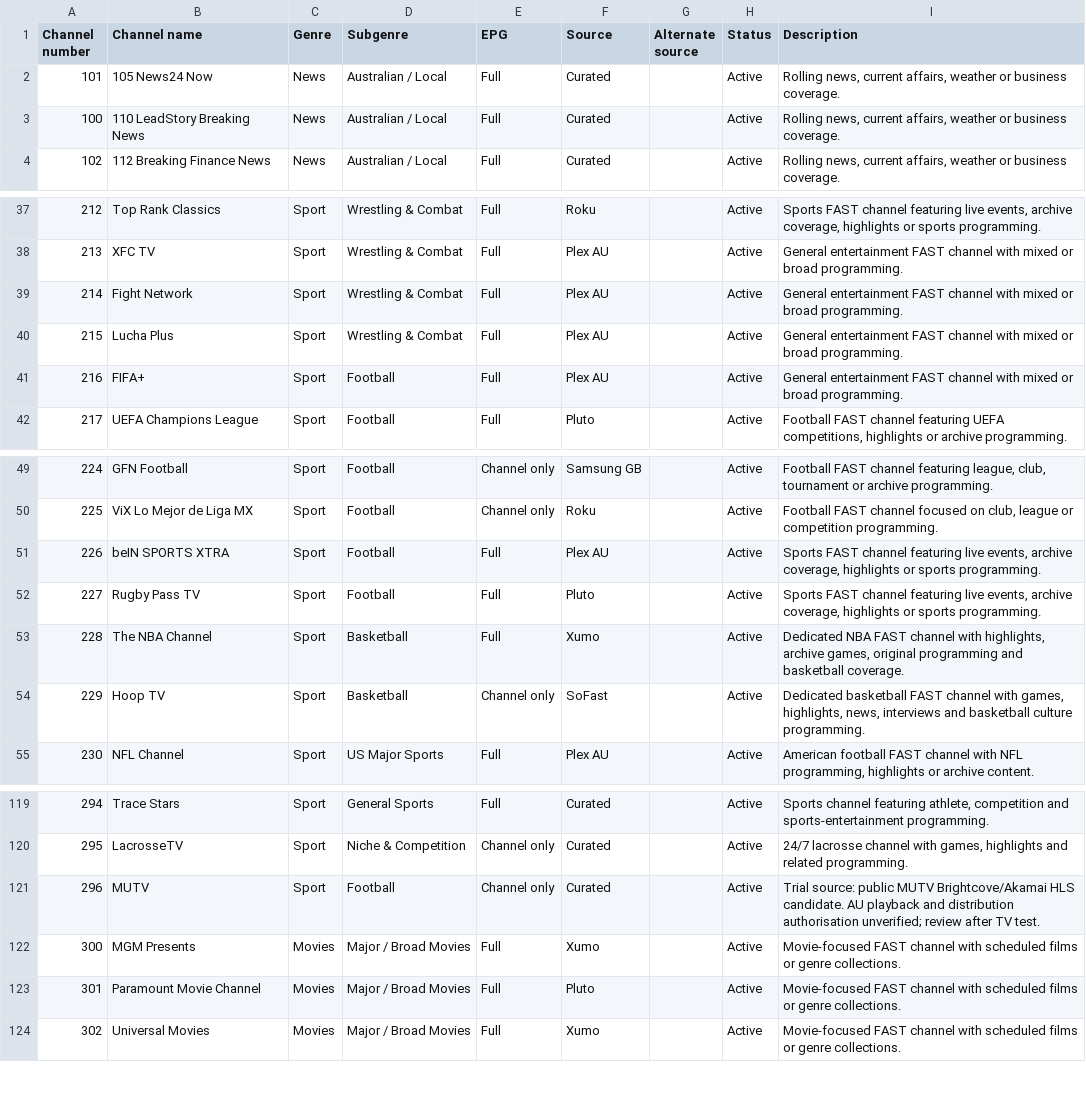
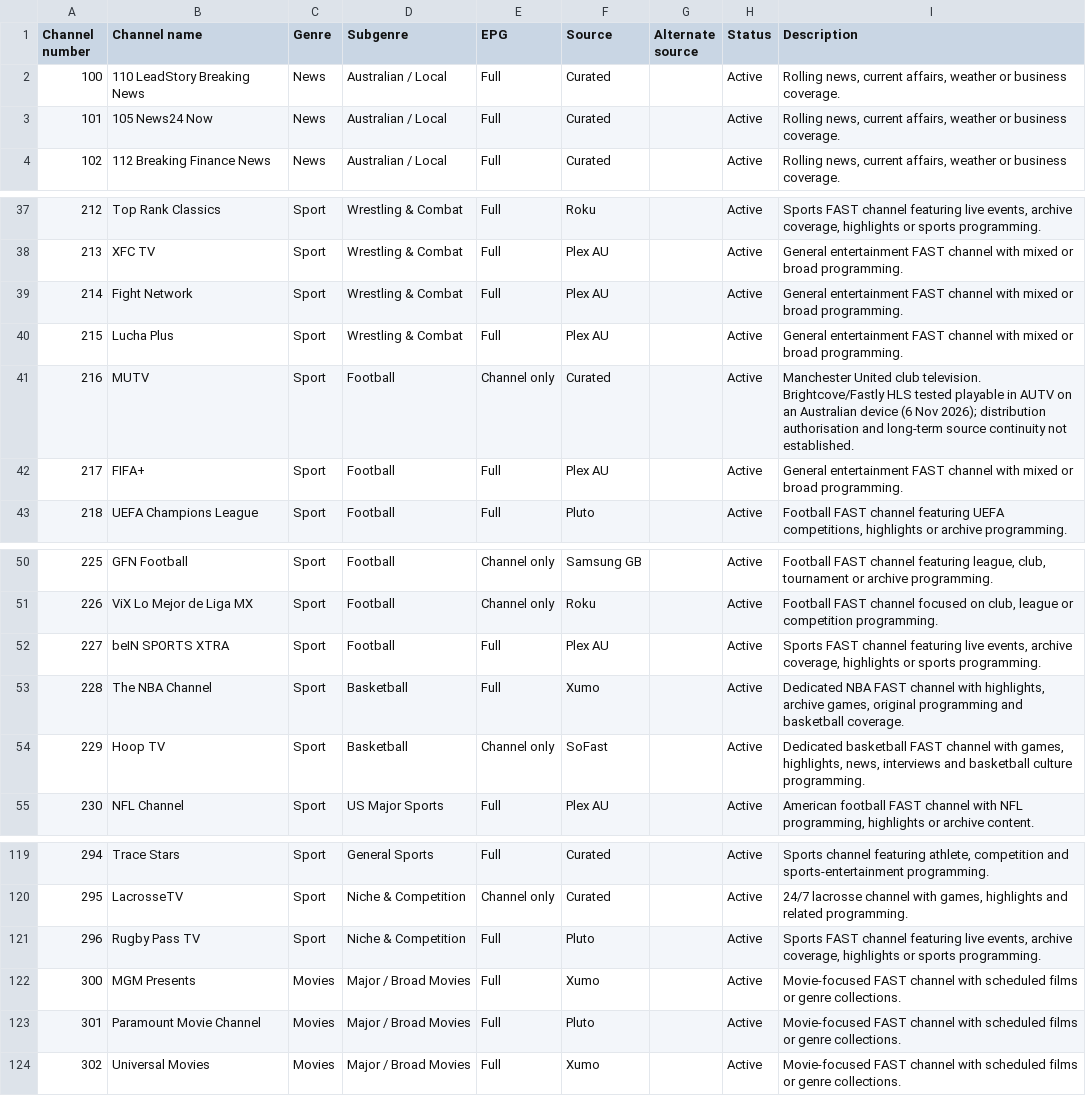
Before and after one commit to safetyblade/autv, a CSV file: channel_guide.csv, drawn as a sheet; only a part is shown, gaps mark what is left out; removed rows and columns are numbered as before the commit, all else as after; the diff names each change by its address in the sheet, - before the commit and + after, or states it on an @@ line.

Commit message:
channels: place approved MUTV first in Football and restore sport grouping

```diff
--- a/channel_guide.csv
+++ b/channel_guide.csv
@@ row 3 moved to row 2: 100 @@
+row 41: 216 | MUTV | Sport | Football | Channel only | Curated |  | Active | Manchester United club television. Brightcove/Fastly HLS tested playable in AUTV on an Australian device (6 Nov 2026); distribution authorisation and long-term source continuity not established.
@@ column A (Channel number) renumbered between rows 42 and 52 @@
-row 52: 227 | Rugby Pass TV | Sport | Football | Full | Pluto |  | Active | Sports FAST channel featuring live events, archive coverage, highlights or sports programming.
-row 121: 296 | MUTV | Sport | Football | Channel only | Curated |  | Active | Trial source: public MUTV Brightcove/Akamai HLS candidate. AU playback and distribution authorisation unverified; review after TV test.
+row 121: 296 | Rugby Pass TV | Sport | Niche & Competition | Full | Pluto |  | Active | Sports FAST channel featuring live events, archive coverage, highlights or sports programming.
```
